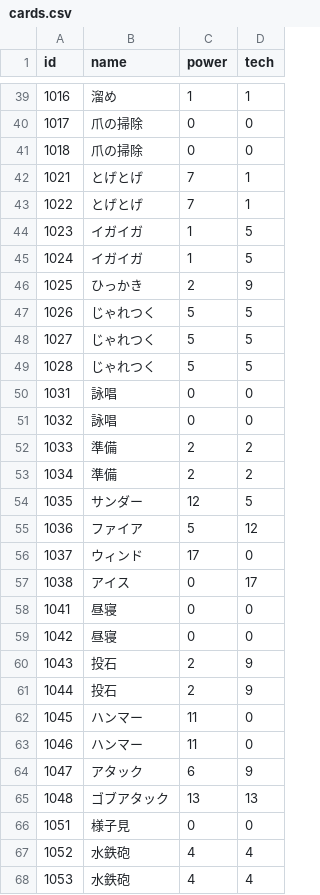
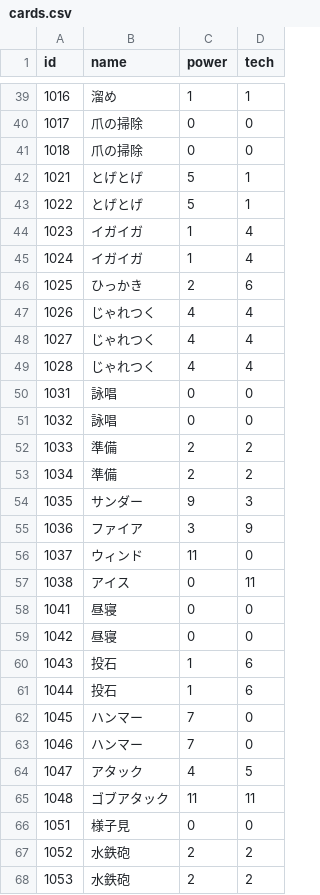
Before and after one commit to jyllsarta/stray-masterdata, a CSV file: seeds/cards.csv, drawn as a sheet; only a part is shown, gaps mark what is left out; the diff covers the shown part only.

Commit message:
update by Masterdata Task 2020-08-07 00:39:08 +0900

```diff
--- a/seeds/cards.csv
+++ b/seeds/cards.csv
@@ -41,10 +41,10 @@ id,name,power,tech
 1018,爪の掃除,0,0
-1021,とげとげ,7,1
-1022,とげとげ,7,1
-1023,イガイガ,1,5
-1024,イガイガ,1,5
-1025,ひっかき,2,9
-1026,じゃれつく,5,5
-1027,じゃれつく,5,5
-1028,じゃれつく,5,5
+1021,とげとげ,5,1
+1022,とげとげ,5,1
+1023,イガイガ,1,4
+1024,イガイガ,1,4
+1025,ひっかき,2,6
+1026,じゃれつく,4,4
+1027,じゃれつく,4,4
+1028,じゃれつく,4,4
 1031,詠唱,0,0
@@ -53,16 +53,16 @@ id,name,power,tech
 1034,準備,2,2
-1035,サンダー,12,5
-1036,ファイア,5,12
-1037,ウィンド,17,0
-1038,アイス,0,17
+1035,サンダー,9,3
+1036,ファイア,3,9
+1037,ウィンド,11,0
+1038,アイス,0,11
 1041,昼寝,0,0
 1042,昼寝,0,0
-1043,投石,2,9
-1044,投石,2,9
-1045,ハンマー,11,0
-1046,ハンマー,11,0
-1047,アタック,6,9
-1048,ゴブアタック,13,13
+1043,投石,1,6
+1044,投石,1,6
+1045,ハンマー,7,0
+1046,ハンマー,7,0
+1047,アタック,4,5
+1048,ゴブアタック,11,11
 1051,様子見,0,0
-1052,水鉄砲,4,4
-1053,水鉄砲,4,4
+1052,水鉄砲,2,2
+1053,水鉄砲,2,2
```
Also changed, not shown: 6 edited cells elsewhere in this file.
